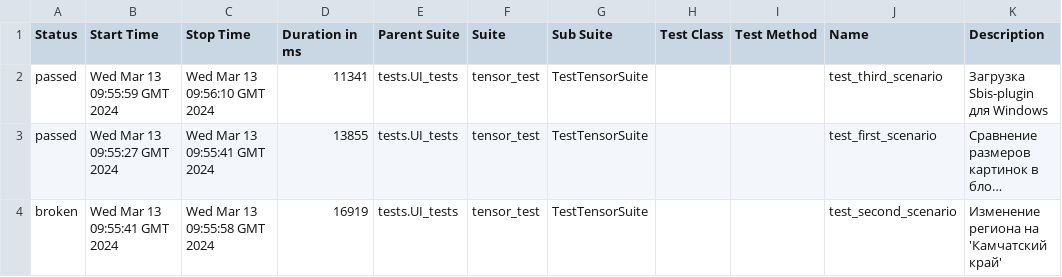
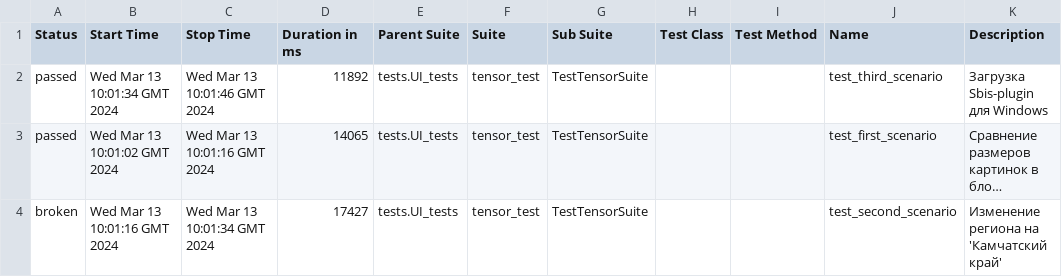
Before and after one commit to VitGT73/tensor, a CSV file: data/suites.csv, drawn as a sheet; long unchanged cells end in …; the diff names each change by its address in the sheet, - before the commit and + after, or states it on an @@ line.

```diff
--- a/data/suites.csv
+++ b/data/suites.csv
-B2 (Start Time): Wed Mar 13 09:55:59 GMT 2024
+B2 (Start Time): Wed Mar 13 10:01:34 GMT 2024
-C2 (Stop Time): Wed Mar 13 09:56:10 GMT 2024
+C2 (Stop Time): Wed Mar 13 10:01:46 GMT 2024
-D2 (Duration in ms): 11341
+D2 (Duration in ms): 11892
-B3 (Start Time): Wed Mar 13 09:55:27 GMT 2024
+B3 (Start Time): Wed Mar 13 10:01:02 GMT 2024
-C3 (Stop Time): Wed Mar 13 09:55:41 GMT 2024
+C3 (Stop Time): Wed Mar 13 10:01:16 GMT 2024
-D3 (Duration in ms): 13855
+D3 (Duration in ms): 14065
-B4 (Start Time): Wed Mar 13 09:55:41 GMT 2024
+B4 (Start Time): Wed Mar 13 10:01:16 GMT 2024
-C4 (Stop Time): Wed Mar 13 09:55:58 GMT 2024
+C4 (Stop Time): Wed Mar 13 10:01:34 GMT 2024
-D4 (Duration in ms): 16919
+D4 (Duration in ms): 17427
```
Also changed, not shown: 25 other files.
